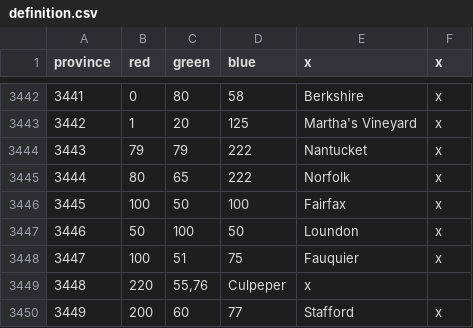
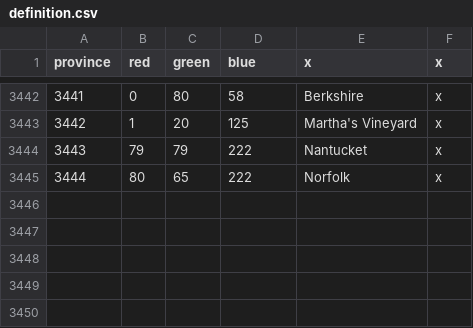
Before and after one commit to ericsundberg/DividedWeStand, a CSV file: map/definition.csv, drawn as a sheet; only a part is shown, gaps mark what is left out.

```diff
--- a/map/definition.csv
+++ b/map/definition.csv
@@ -3445,6 +3445 @@ province;red;green;blue;x;x
 3444;80;65;222;Norfolk;x
-3445;100;50;100;Fairfax;x
-3446;50;100;50;Loundon;x
-3447;100;51;75;Fauquier;x
-3448;220;55,76;Culpeper;x
-3449;200;60;77;Stafford;x
```
Also changed, not shown: localisation/DWS_map.csv, 10 other files.
